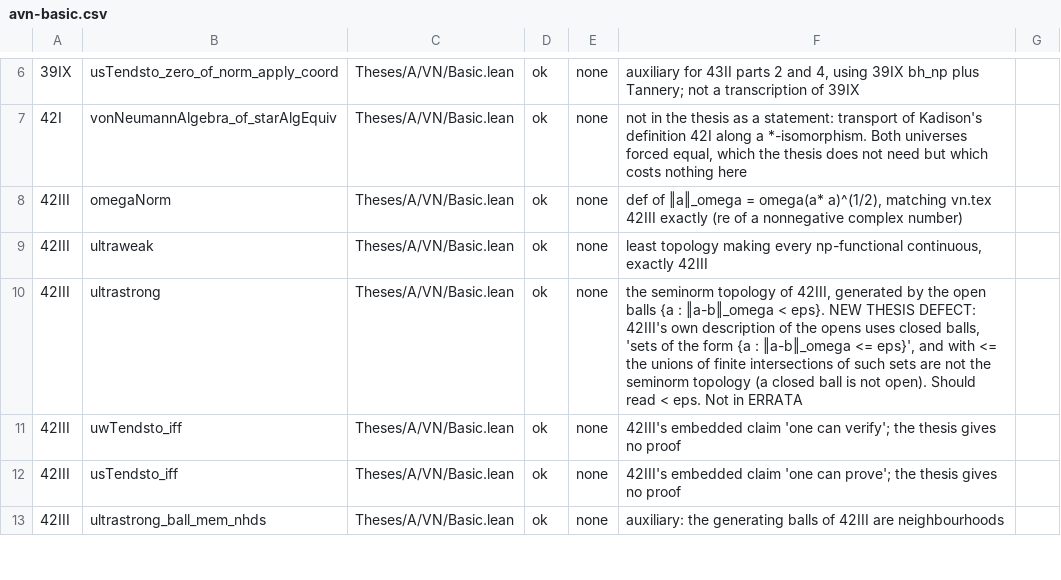
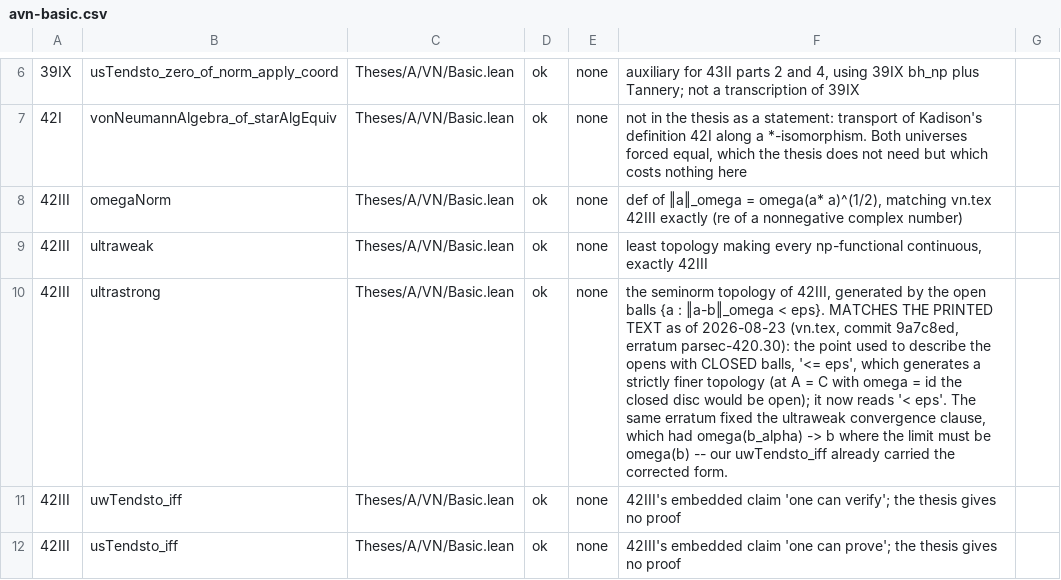
Before and after one commit to westerbaan/theses, a CSV file: lean/docs/audit/avn-basic.csv, drawn as a sheet; only a part is shown, gaps mark what is left out; the shorter side is filled out with more unchanged rows; the diff covers the shown part only.

```diff
--- a/lean/docs/audit/avn-basic.csv
+++ b/lean/docs/audit/avn-basic.csv
@@ -9,3 +9,3 @@
 42III|ultraweak|Theses/A/VN/Basic.lean|ok|none|least topology making every np-functional continuous, exactly 42III
-42III|ultrastrong|Theses/A/VN/Basic.lean|ok|none|the seminorm topology of 42III, generated by the open balls {a : ‖a-b‖_omega < eps}. NEW THESIS DEFECT: 42III's own description of the opens uses closed balls, 'sets of the form {a : ‖a-b‖_omega <= eps}', and with <= the unions of finite intersections of such sets are not the seminorm topology (a closed ball is not open). Should read < eps. Not in ERRATA
+42III|ultrastrong|Theses/A/VN/Basic.lean|ok|none|the seminorm topology of 42III, generated by the open balls {a : ‖a-b‖_omega < eps}. MATCHES THE PRINTED TEXT as of 2026-08-23 (vn.tex, commit 9a7c8ed, erratum parsec-420.30): the point used to describe the opens with CLOSED balls, '<= eps', which generates a strictly finer topology (at A = C with omega = id the closed disc would be open); it now reads '< eps'. The same erratum fixed the ultraweak convergence clause, which had omega(b_alpha) -> b where the limit must be omega(b) -- our uwTendsto_iff already carried the corrected form.
 42III|uwTendsto_iff|Theses/A/VN/Basic.lean|ok|none|42III's embedded claim 'one can verify'; the thesis gives no proof
```
Also changed, not shown: 8 edited cells elsewhere in this file.
